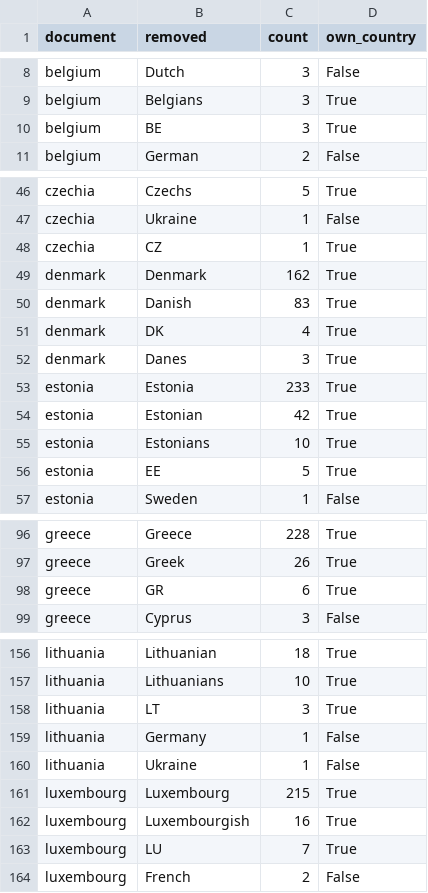
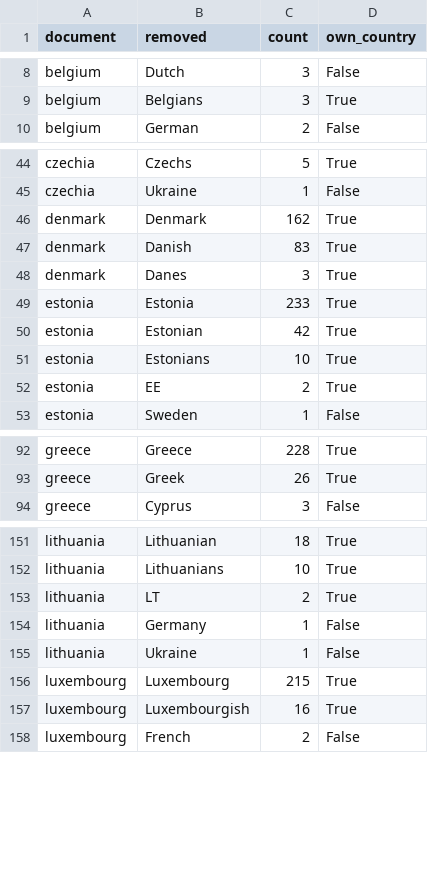
Before and after one commit to maksymilian-ddd/scripting-tan7-project, a CSV file: output/2025/removed_names.csv, drawn as a sheet; only a part is shown, gaps mark what is left out; the diff covers the shown part only.

```diff
--- a/output/2025/removed_names.csv
+++ b/output/2025/removed_names.csv
@@ -9,3 +9,2 @@ belgium,Dutch,3,False
 belgium,Belgians,3,True
-belgium,BE,3,True
 belgium,German,2,False
@@ -47,6 +45,4 @@ czechia,Czechs,5,True
 czechia,Ukraine,1,False
-czechia,CZ,1,True
 denmark,Denmark,162,True
 denmark,Danish,83,True
-denmark,DK,4,True
 denmark,Danes,3,True
@@ -55,3 +51,3 @@ estonia,Estonian,42,True
 estonia,Estonians,10,True
-estonia,EE,5,True
+estonia,EE,2,True
 estonia,Sweden,1,False
@@ -97,3 +93,2 @@ greece,Greece,228,True
 greece,Greek,26,True
-greece,GR,6,True
 greece,Cyprus,3,False
@@ -157,3 +152,3 @@ lithuania,Lithuanian,18,True
 lithuania,Lithuanians,10,True
-lithuania,LT,3,True
+lithuania,LT,2,True
 lithuania,Germany,1,False
@@ -162,3 +157,2 @@ luxembourg,Luxembourg,215,True
 luxembourg,Luxembourgish,16,True
-luxembourg,LU,7,True
 luxembourg,French,2,False
```
Also changed, not shown: 3 added rows, 9 removed rows and 4 edited cells elsewhere in this file, output/2026/removed_names.csv, output/combined/top_terms.csv, 36 other files.
